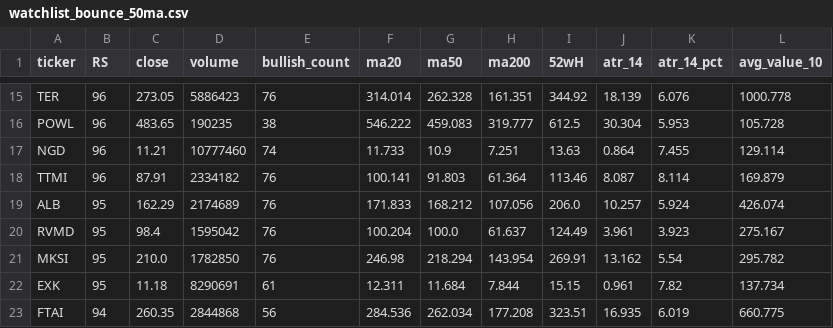
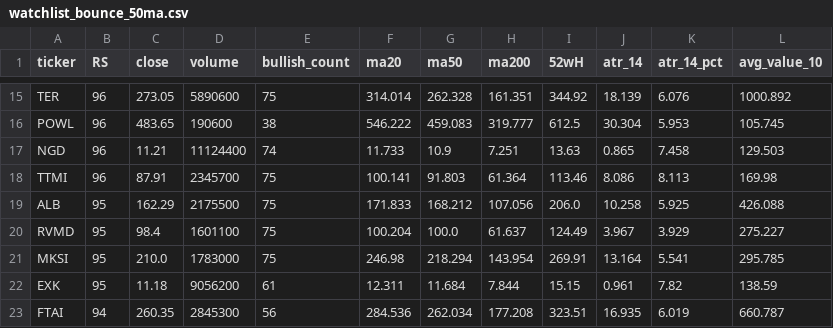
Before and after one commit to tu1258/Stock-Screener, a CSV file: csv/watchlist_bounce_50ma.csv, drawn as a sheet; only a part is shown, gaps mark what is left out; the diff covers the shown part only; the diff names each change by its address in the sheet, - before the commit and + after, or states it on an @@ line.

```diff
--- a/csv/watchlist_bounce_50ma.csv
+++ b/csv/watchlist_bounce_50ma.csv
-D15 (volume): 5886423
+D15 (volume): 5890600
-E15 (bullish_count): 76
+E15 (bullish_count): 75
-L15 (avg_value_10): 1000.778
+L15 (avg_value_10): 1000.892
-D16 (volume): 190235
+D16 (volume): 190600
-L16 (avg_value_10): 105.728
+L16 (avg_value_10): 105.745
-D17 (volume): 10777460
+D17 (volume): 11124400
-J17 (atr_14): 0.864
+J17 (atr_14): 0.865
-K17 (atr_14_pct): 7.455
+K17 (atr_14_pct): 7.458
-L17 (avg_value_10): 129.114
+L17 (avg_value_10): 129.503
-D18 (volume): 2334182
+D18 (volume): 2345700
-E18:E21 (bullish_count): 76
+E18:E21 (bullish_count): 75
-J18 (atr_14): 8.087
+J18 (atr_14): 8.086
-K18 (atr_14_pct): 8.114
+K18 (atr_14_pct): 8.113
-L18 (avg_value_10): 169.879
+L18 (avg_value_10): 169.98
-D19 (volume): 2174689
+D19 (volume): 2175500
-J19 (atr_14): 10.257
+J19 (atr_14): 10.258
-K19 (atr_14_pct): 5.924
+K19 (atr_14_pct): 5.925
-L19 (avg_value_10): 426.074
+L19 (avg_value_10): 426.088
-D20 (volume): 1595042
+D20 (volume): 1601100
-J20 (atr_14): 3.961
+J20 (atr_14): 3.967
-K20 (atr_14_pct): 3.923
+K20 (atr_14_pct): 3.929
-L20 (avg_value_10): 275.167
+L20 (avg_value_10): 275.227
-D21 (volume): 1782850
+D21 (volume): 1783000
-J21 (atr_14): 13.162
+J21 (atr_14): 13.164
-K21 (atr_14_pct): 5.54
+K21 (atr_14_pct): 5.541
-L21 (avg_value_10): 295.782
+L21 (avg_value_10): 295.785
-D22 (volume): 8290691
+D22 (volume): 9056200
-L22 (avg_value_10): 137.734
+L22 (avg_value_10): 138.59
-D23 (volume): 2844868
+D23 (volume): 2845300
-L23 (avg_value_10): 660.775
+L23 (avg_value_10): 660.787
```
Also changed, not shown: 102 edited cells elsewhere in this file, csv/watchlist.csv, stock_data_rs.csv, 1 other file.
